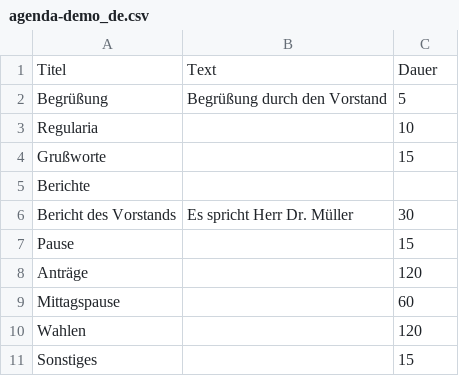
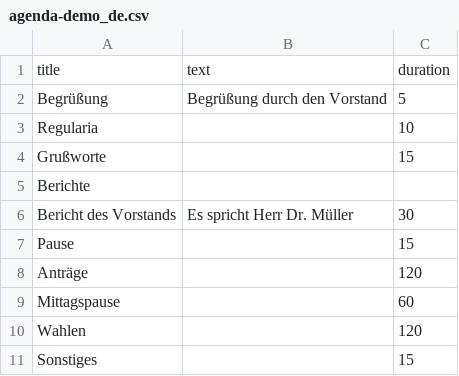
Before and after one commit to OpenSlides/OpenSlides, a CSV file: extras/csv-examples/agenda-demo_de.csv, drawn as a sheet.

Commit message:
Added two agenda import ways.
Note: CSV example file was updated because English csv header strings are
required now.

```diff
--- a/extras/csv-examples/agenda-demo_de.csv
+++ b/extras/csv-examples/agenda-demo_de.csv
@@ -1,2 +1,2 @@
-Titel,Text,Dauer
+title,text,duration
 Begrüßung,Begrüßung durch den Vorstand,5
```
Also changed, not shown: 6 other files.
